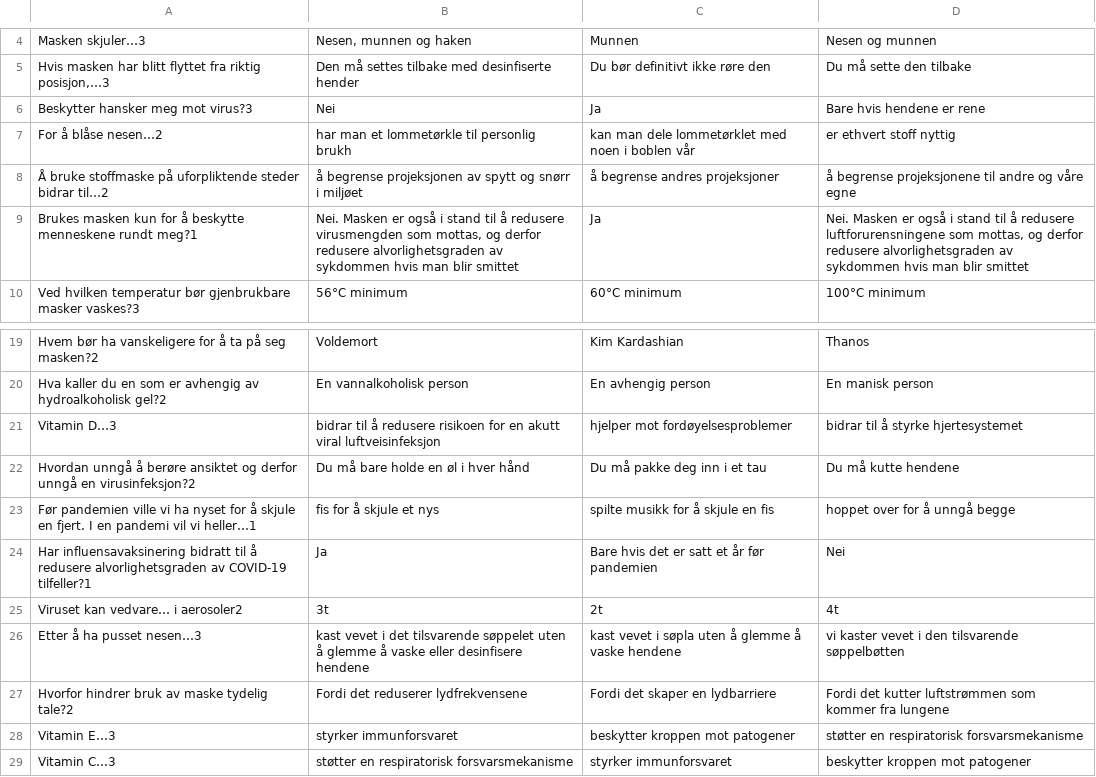
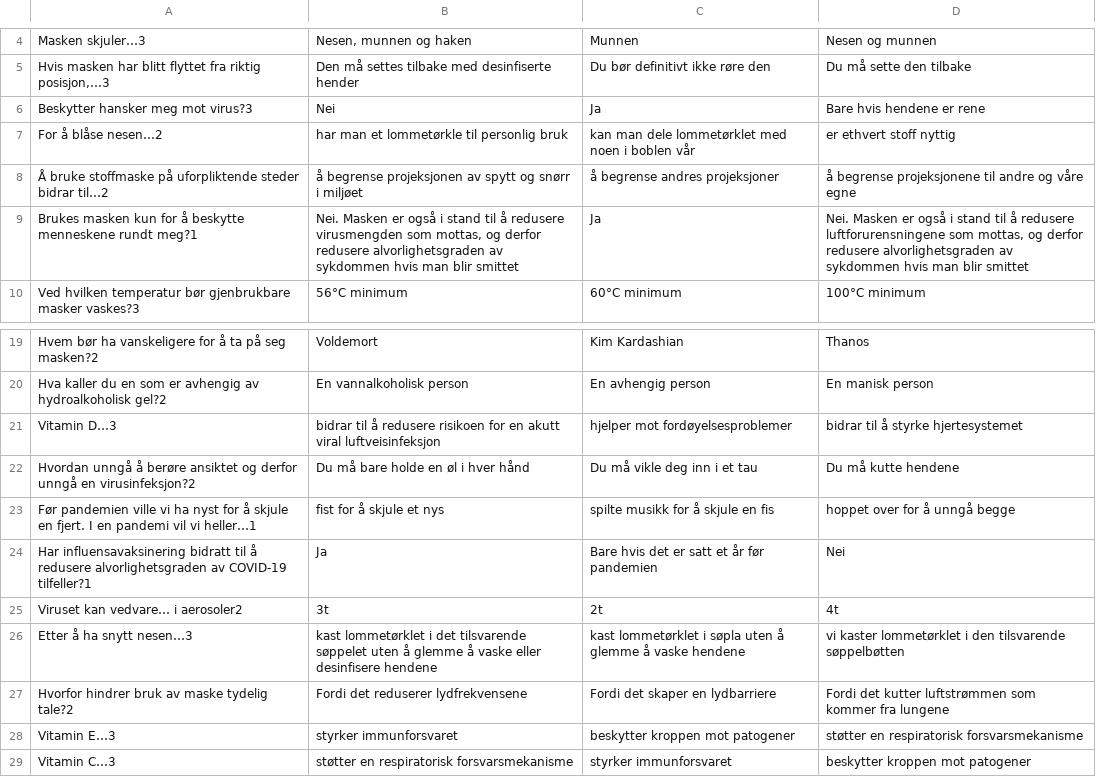
Before and after one commit to gaspypm/test-coronavirus, a CSV file: questions/pharmacy_nb.csv, drawn as a sheet; only a part is shown, gaps mark what is left out.

Commit message:
Corrijo preguntas 7, 22, 23 y 26 de pharmacy_nb.csv

```diff
--- a/questions/pharmacy_nb.csv
+++ b/questions/pharmacy_nb.csv
@@ -6,3 +6,3 @@ Hvis masken har blitt flyttet fra riktig posisjon,…3;Den må settes tilbake me
 Beskytter hansker meg mot virus?3;Nei;Ja;Bare hvis hendene er rene
-For å blåse nesen…2;har man et lommetørkle til personlig brukh;kan man dele lommetørklet med noen i boblen vår;er ethvert stoff nyttig
+For å blåse nesen…2;har man et lommetørkle til personlig bruk;kan man dele lommetørklet med noen i boblen vår;er ethvert stoff nyttig
 Å bruke stoffmaske på uforpliktende steder bidrar til…2;å begrense projeksjonen av spytt og snørr i miljøet;å begrense andres projeksjoner;å begrense projeksjonene til andre og våre egne
@@ -21,7 +21,7 @@ Hva kaller du en som er avhengig av hydroalkoholisk gel?2;En vannalkoholisk pers
 Vitamin D…3;bidrar til å redusere risikoen for en akutt viral luftveisinfeksjon;hjelper mot fordøyelsesproblemer;bidrar til å styrke hjertesystemet
-Hvordan unngå å berøre ansiktet og derfor unngå en virusinfeksjon?2;Du må bare holde en øl i hver hånd;Du må pakke deg inn i et tau;Du må kutte hendene
-Før pandemien ville vi ha nyset for å skjule en fjert. I en pandemi vil vi heller…1;fis for å skjule et nys;spilte musikk for å skjule en fis;hoppet over for å unngå begge
+Hvordan unngå å berøre ansiktet og derfor unngå en virusinfeksjon?2;Du må bare holde en øl i hver hånd;Du må vikle deg inn i et tau;Du må kutte hendene
+Før pandemien ville vi ha nyst for å skjule en fjert. I en pandemi vil vi heller…1;fist for å skjule et nys;spilte musikk for å skjule en fis;hoppet over for å unngå begge
 Har influensavaksinering bidratt til å redusere alvorlighetsgraden av COVID-19 tilfeller?1;Ja;Bare hvis det er satt et år før pandemien;Nei
 Viruset kan vedvare… i aerosoler2;3t;2t;4t
-Etter å ha pusset nesen…3;kast vevet i det tilsvarende søppelet uten å glemme å vaske eller desinfisere hendene;kast vevet i søpla uten å glemme å vaske hendene;vi kaster vevet i den tilsvarende søppelbøtten
+Etter å ha snytt nesen…3;kast lommetørklet i det tilsvarende søppelet uten å glemme å vaske eller desinfisere hendene;kast lommetørklet i søpla uten å glemme å vaske hendene;vi kaster lommetørklet i den tilsvarende søppelbøtten
 Hvorfor hindrer bruk av maske tydelig tale?2;Fordi det reduserer lydfrekvensene;Fordi det skaper en lydbarriere;Fordi det kutter luftstrømmen som kommer fra lungene
```
